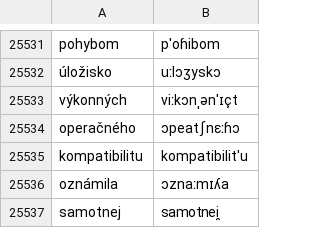
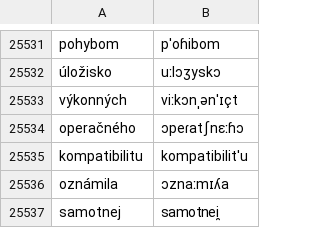
Before and after one commit to neurlang/dataset, a TSV file: slovak/lexicon.tsv, drawn as a sheet; only a part is shown, gaps mark what is left out.

```diff
--- a/slovak/lexicon.tsv
+++ b/slovak/lexicon.tsv
@@ -25533,3 +25533,3 @@ pohybom	pˈoɦibom
 výkonných	viːkɔnˌənˈɪçt
-operačného	ɔpeatʃnɛːɦɔ
+operačného	ɔpeɾatʃnɛːɦɔ
 kompatibilitu	kompatibilitˈu
```
Also changed, not shown: konkani/lexicon.tsv.
